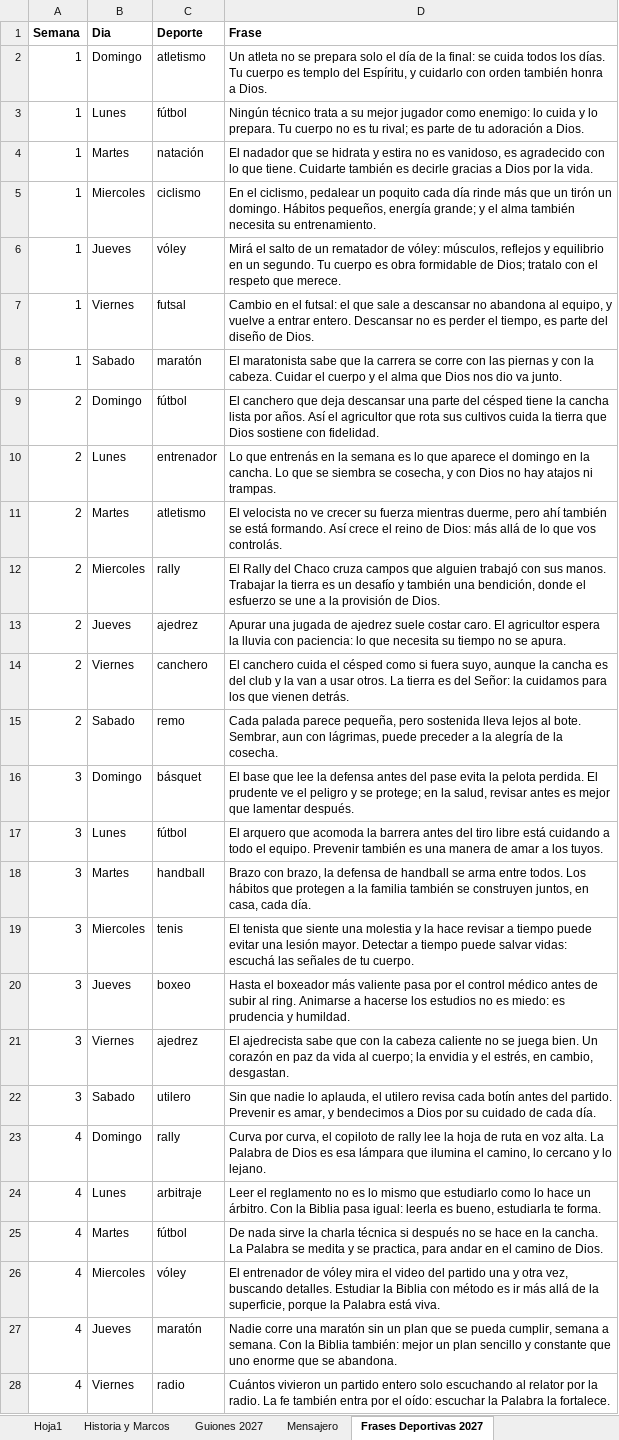
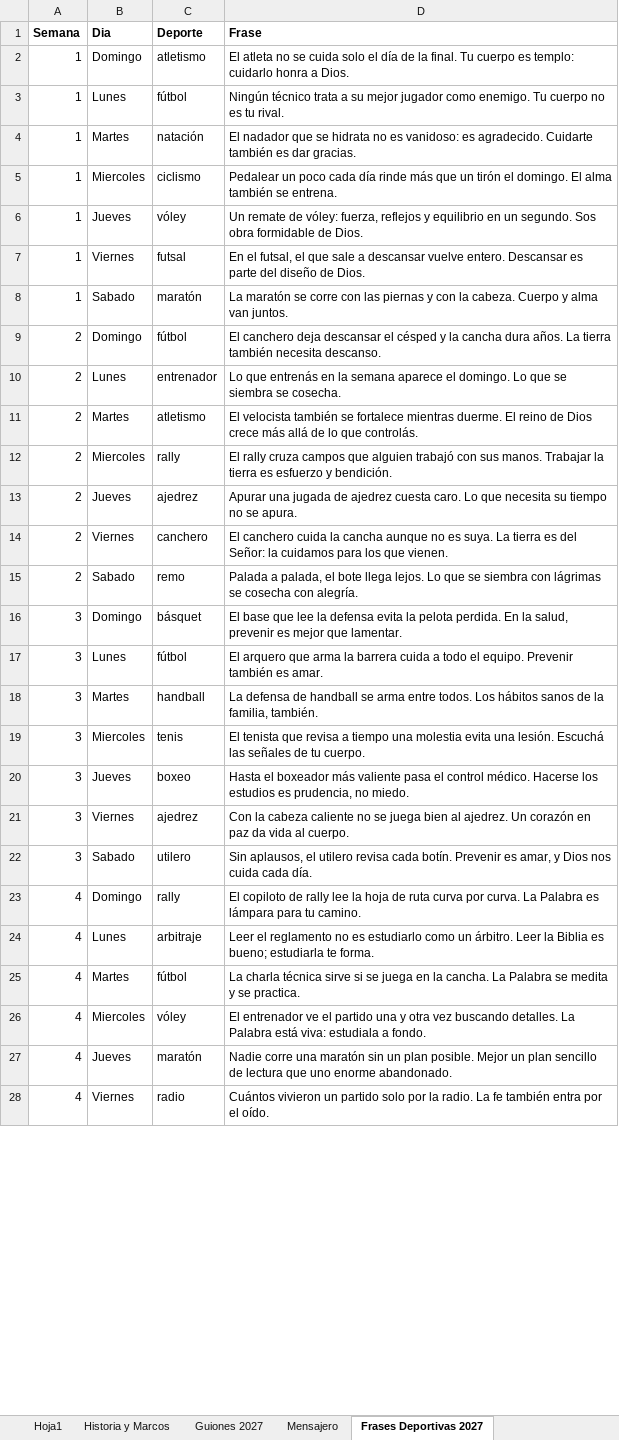
Before and after one commit to richarhrojas-ai/Sunset-app, an Excel workbook: mensajero/content/planillas/Mensajero_TemasMacro_2027.xlsx, sheet Frases Deportivas 2027, drawn as a sheet; only a part is shown; values as stored, in another font and other column widths than the file's, no borders; the diff covers the shown part only; the diff names each change by its address in the sheet, - before the commit and + after, or states it on an @@ line.

```diff
--- a/mensajero/content/planillas/Mensajero_TemasMacro_2027.xlsx (sheet Frases Deportivas 2027)
+++ b/mensajero/content/planillas/Mensajero_TemasMacro_2027.xlsx (sheet Frases Deportivas 2027)
-D2 (Frase): Un atleta no se prepara solo el día de la final: se cuida todos los días. Tu cuerpo es templo del Espíritu, y cuidarlo con orden también honra a…
+D2 (Frase): El atleta no se cuida solo el día de la final. Tu cuerpo es templo: cuidarlo honra a…
-D3 (Frase): …jugador como enemigo: lo cuida y lo prepara. Tu cuerpo no es tu rival; es parte de tu adoración a Dios.
+D3 (Frase): …jugador como enemigo. Tu cuerpo no es tu rival.
-D4 (Frase): …se hidrata y estira no es vanidoso, es agradecido con lo que tiene. Cuidarte también es decirle gracias a Dios por la vida.
+D4 (Frase): …se hidrata no es vanidoso: es agradecido. Cuidarte también es dar gracias.
-D5 (Frase): En el ciclismo, pedalear un poquito cada día rinde más que un tirón un domingo. Hábitos pequeños, energía grande; y el alma también necesita su entrenamiento.
+D5 (Frase): Pedalear un poco cada día rinde más que un tirón el domingo. El alma también se entrena.
-D6 (Frase): Mirá el salto de un rematador de vóley: músculos, reflejos y equilibrio en un segundo. Tu cuerpo es obra formidable de Dios; tratalo con el respeto que merece.
+D6 (Frase): Un remate de vóley: fuerza, reflejos y equilibrio en un segundo. Sos obra formidable de Dios.
-D7 (Frase): Cambio en el futsal: el que sale a descansar no abandona al equipo, y vuelve a entrar entero. Descansar no es perder el tiempo, es parte…
+D7 (Frase): En el futsal, el que sale a descansar vuelve entero. Descansar es parte…
-D8 (Frase): El maratonista sabe que la carrera se corre con las piernas y con la cabeza. Cuidar el cuerpo y el alma que Dios nos dio va junto.
+D8 (Frase): La maratón se corre con las piernas y con la cabeza. Cuerpo y alma van juntos.
-D9 (Frase): El canchero que deja descansar una parte del césped tiene la cancha lista por años. Así el agricultor que rota sus cultivos cuida la tierra que Dios sostiene con fidelidad.
+D9 (Frase): El canchero deja descansar el césped y la cancha dura años. La tierra también necesita descanso.
-D10 (Frase): …la semana es lo que aparece el domingo en la cancha. Lo que se siembra se cosecha, y con Dios no hay atajos ni trampas.
+D10 (Frase): …la semana aparece el domingo. Lo que se siembra se cosecha.
-D11 (Frase): El velocista no ve crecer su fuerza mientras duerme, pero ahí también se está formando. Así crece el reino de Dios: más allá de lo que vos controlás.
+D11 (Frase): El velocista también se fortalece mientras duerme. El reino de Dios crece más allá de lo que controlás.
-D12 (Frase): El Rally del Chaco cruza campos que alguien trabajó con sus manos. Trabajar la tierra es un desafío y también una bendición, donde el esfuerzo se une a la provisión de Dios.
+D12 (Frase): El rally cruza campos que alguien trabajó con sus manos. Trabajar la tierra es esfuerzo y bendición.
-D13 (Frase): …de ajedrez suele costar caro. El agricultor espera la lluvia con paciencia: lo que necesita…
+D13 (Frase): …de ajedrez cuesta caro. Lo que necesita…
-D14 (Frase): …canchero cuida el césped como si fuera suyo, aunque la cancha es del club y la van a usar otros. La tierra es del Señor: la cuidamos para los que vienen detrás.
+D14 (Frase): …canchero cuida la cancha aunque no es suya. La tierra es del Señor: la cuidamos para los que vienen.
-D15 (Frase): Cada palada parece pequeña, pero sostenida lleva lejos al bote. Sembrar, aun con lágrimas, puede preceder a la alegría de la cosecha.
+D15 (Frase): Palada a palada, el bote llega lejos. Lo que se siembra con lágrimas se cosecha con alegría.
-D16 (Frase): …la defensa antes del pase evita la pelota perdida. El prudente ve el peligro y se protege; en la salud, revisar antes es mejor que lamentar después.
+D16 (Frase): …la defensa evita la pelota perdida. En la salud, prevenir es mejor que lamentar.
-D17 (Frase): …arquero que acomoda la barrera antes del tiro libre está cuidando a todo el equipo. Prevenir también es una manera de amar a los tuyos.
+D17 (Frase): …arquero que arma la barrera cuida a todo el equipo. Prevenir también es amar.
-D18 (Frase): Brazo con brazo, la defensa de handball se arma entre todos. Los hábitos que protegen a la familia también se construyen juntos, en casa, cada día.
+D18 (Frase): La defensa de handball se arma entre todos. Los hábitos sanos de la familia, también.
-D19 (Frase): …tenista que siente una molestia y la hace revisar a tiempo puede evitar una lesión mayor. Detectar a tiempo puede salvar vidas: escuchá las señales…
+D19 (Frase): …tenista que revisa a tiempo una molestia evita una lesión. Escuchá las señales…
-D20 (Frase): …valiente pasa por el control médico antes de subir al ring. Animarse a hacerse los estudios no es miedo: es prudencia y humildad.
+D20 (Frase): …valiente pasa el control médico. Hacerse los estudios es prudencia, no miedo.
-D21 (Frase): El ajedrecista sabe que con la cabeza caliente no se juega bien. Un corazón en paz da vida al cuerpo; la envidia y el estrés, en cambio, desgastan.
+D21 (Frase): Con la cabeza caliente no se juega bien al ajedrez. Un corazón en paz da vida al cuerpo.
-D22 (Frase): Sin que nadie lo aplauda, el utilero revisa cada botín antes del partido. Prevenir es amar, y bendecimos a Dios por su cuidado de cada día.
+D22 (Frase): Sin aplausos, el utilero revisa cada botín. Prevenir es amar, y Dios nos cuida cada día.
-D23 (Frase): Curva por curva, el copiloto de rally lee la hoja de ruta en voz alta. La Palabra de Dios es esa lámpara que ilumina el camino, lo cercano y lo lejano.
+D23 (Frase): El copiloto de rally lee la hoja de ruta curva por curva. La Palabra es lámpara para tu camino.
-D24 (Frase): …no es lo mismo que estudiarlo como lo hace un árbitro. Con la Biblia pasa igual: leerla es bueno, estudiarla te…
+D24 (Frase): …no es estudiarlo como un árbitro. Leer la Biblia es bueno; estudiarla te…
-D25 (Frase): De nada sirve la charla técnica si después no se hace en la cancha. La Palabra se medita y se practica, para andar en el camino de Dios.
+D25 (Frase): La charla técnica sirve si se juega en la cancha. La Palabra se medita y se practica.
-D26 (Frase): El entrenador de vóley mira el video del partido una y otra vez, buscando detalles. Estudiar la Biblia con método es ir más allá de la superficie, porque la Palabra está viva.
+D26 (Frase): El entrenador ve el partido una y otra vez buscando detalles. La Palabra está viva: estudiala a fondo.
-D27 (Frase): …un plan que se pueda cumplir, semana a semana. Con la Biblia también: mejor un plan sencillo y constante que uno enorme que se abandona.
+D27 (Frase): …un plan posible. Mejor un plan sencillo de lectura que uno enorme abandonado.
-D28 (Frase): …un partido entero solo escuchando al relator por la radio. La fe también entra por el oído: escuchar la Palabra la fortalece.
+D28 (Frase): …un partido solo por la radio. La fe también entra por el oído.
```
Also changed, not shown: 336 edited cells elsewhere in this sheet, 3 other files.
